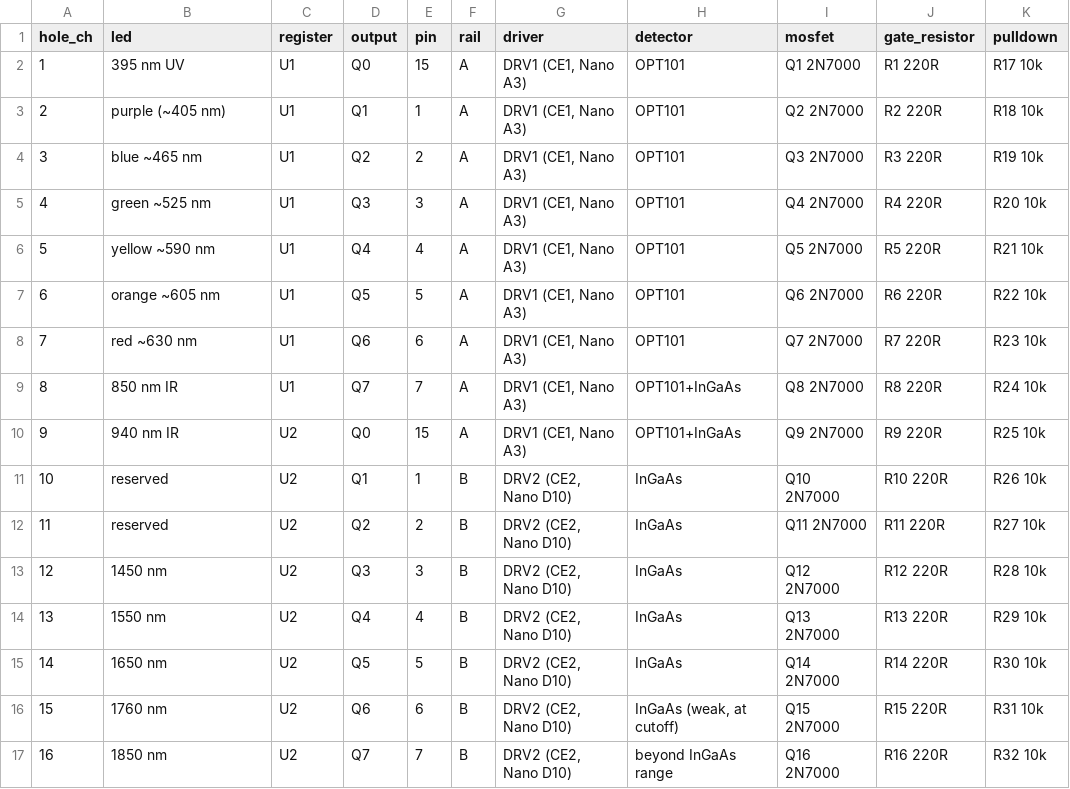
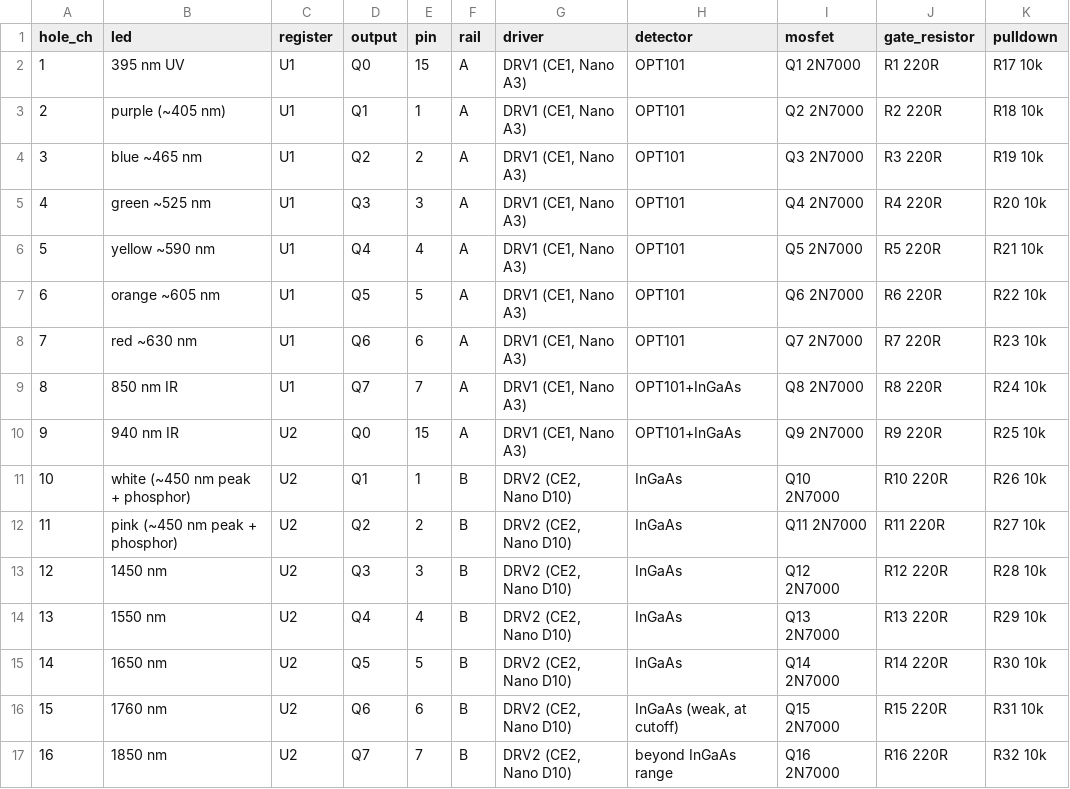
Before and after one commit to Brandonio-c/LIO, a CSV file: electronics/data/channel_map.csv, drawn as a sheet.

```diff
--- a/electronics/data/channel_map.csv
+++ b/electronics/data/channel_map.csv
@@ -10,4 +10,4 @@ hole_ch,led,register,output,pin,rail,driver,detector,mosfet,gate_resistor,pulldo
 9,940 nm IR,U2,Q0,15,A,"DRV1 (CE1, Nano A3)",OPT101+InGaAs,Q9 2N7000,R9 220R,R25 10k
-10,reserved,U2,Q1,1,B,"DRV2 (CE2, Nano D10)",InGaAs,Q10 2N7000,R10 220R,R26 10k
-11,reserved,U2,Q2,2,B,"DRV2 (CE2, Nano D10)",InGaAs,Q11 2N7000,R11 220R,R27 10k
+10,white (~450 nm peak + phosphor),U2,Q1,1,B,"DRV2 (CE2, Nano D10)",InGaAs,Q10 2N7000,R10 220R,R26 10k
+11,pink (~450 nm peak + phosphor),U2,Q2,2,B,"DRV2 (CE2, Nano D10)",InGaAs,Q11 2N7000,R11 220R,R27 10k
 12,1450 nm,U2,Q3,3,B,"DRV2 (CE2, Nano D10)",InGaAs,Q12 2N7000,R12 220R,R28 10k
```
Also changed, not shown: 23 other files.
